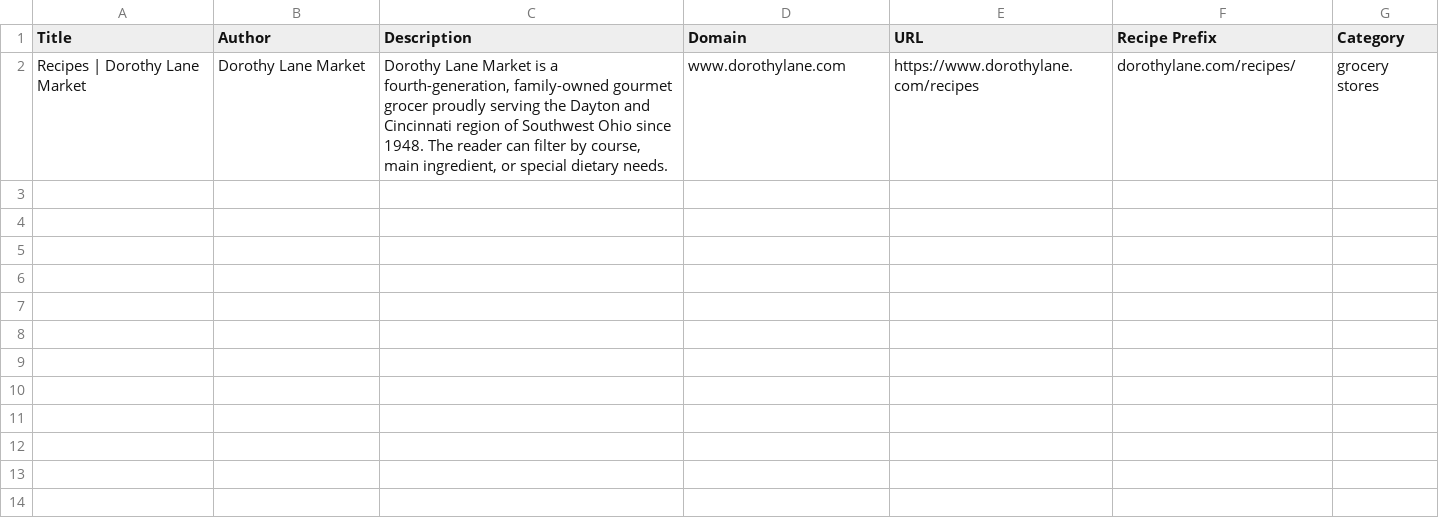
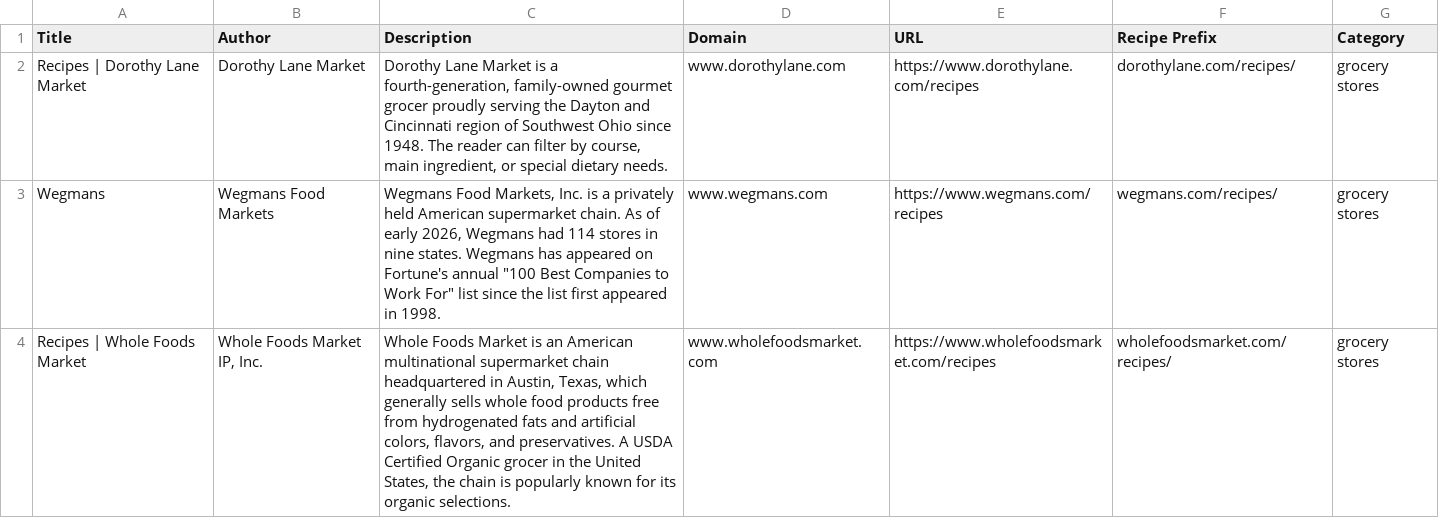
Before and after one commit to DJHotLettuce/DIRC, a CSV file: directory/grocery_stores.csv, drawn as a sheet.

```diff
--- a/directory/grocery_stores.csv
+++ b/directory/grocery_stores.csv
@@ -2 +2,3 @@ Title,Author,Description,Domain,URL,Recipe Prefix,Category
 Recipes | Dorothy Lane Market,Dorothy Lane Market,"Dorothy Lane Market is a fourth-generation, family-owned gourmet grocer proudly serving the Dayton and Cincinnati region of Southwest Ohio since 1948. The reader can filter by course, main ingredient, or special dietary needs. ",www.dorothylane.com,https://www.dorothylane.com/recipes,dorothylane.com/recipes/,grocery stores
+Wegmans,Wegmans Food Markets,"Wegmans Food Markets, Inc. is a privately held American supermarket chain. As of early 2026, Wegmans had 114 stores in nine states. Wegmans has appeared on Fortune's annual ""100 Best Companies to Work For"" list since the list first appeared in 1998.",www.wegmans.com,https://www.wegmans.com/recipes,wegmans.com/recipes/,grocery stores
+Recipes | Whole Foods Market,"Whole Foods Market IP, Inc.","Whole Foods Market is an American multinational supermarket chain headquartered in Austin, Texas, which generally sells whole food products free from hydrogenated fats and artificial colors, flavors, and preservatives. A USDA Certified Organic grocer in the United States, the chain is popularly known for its organic selections.",www.wholefoodsmarket.com,https://www.wholefoodsmarket.com/recipes,wholefoodsmarket.com/recipes/,grocery stores
```
Also changed, not shown: directory/food_brands.csv.
